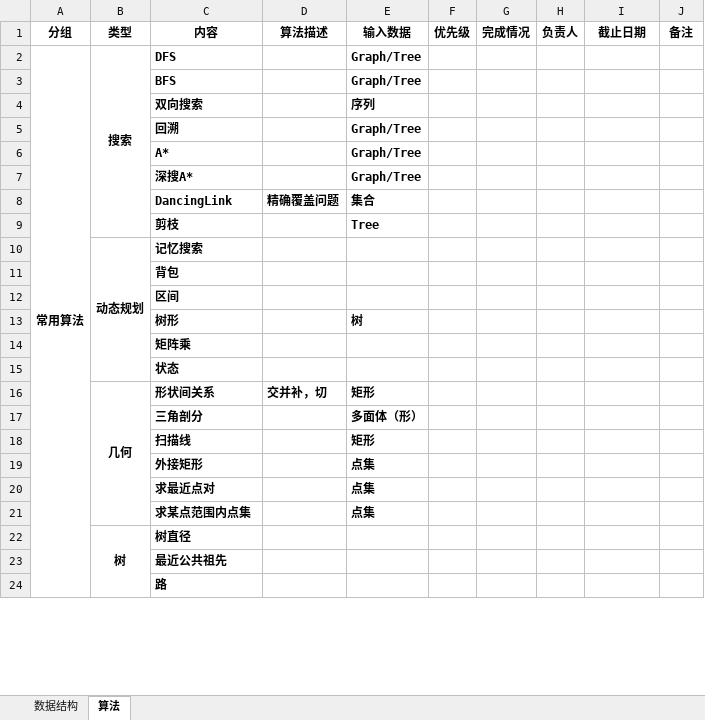
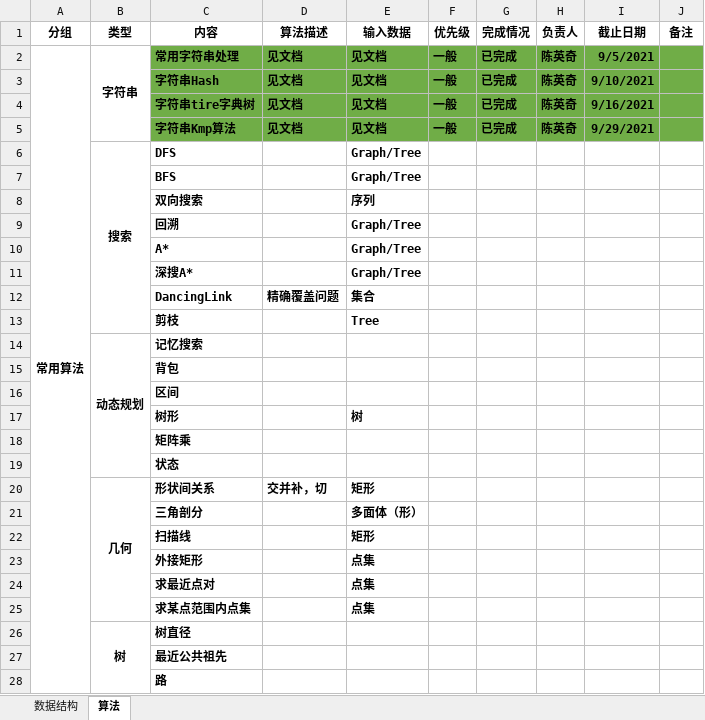
Before and after one commit to PCNL-EDA/iEDA-standard-develop-codebase, an Excel workbook: EDA_database_algorithm.xlsx, sheet 算法, drawn as a sheet; only a part is shown; values as stored, in another font and other column widths than the file's, no borders; removed rows and columns are numbered as before the commit, all else as after; the diff covers the shown part only; the diff names each change by its address in the sheet, - before the commit and + after, or states it on an @@ line.

Commit message:
annoate the finished task

```diff
--- a/EDA_database_algorithm.xlsx (sheet 算法)
+++ b/EDA_database_algorithm.xlsx (sheet 算法)
+row 2: 常用算法 | 字符串 | 常用字符串处理 | 见文档 | 见文档 | 一般 | 已完成 | 陈英奇 | 9/5/2021
+row 3:  |  | 字符串Hash | 见文档 | 见文档 | 一般 | 已完成 | 陈英奇 | 9/10/2021
+row 4:  |  | 字符串tire字典树 | 见文档 | 见文档 | 一般 | 已完成 | 陈英奇 | 9/16/2021
+row 5:  |  | 字符串Kmp算法 | 见文档 | 见文档 | 一般 | 已完成 | 陈英奇 | 9/29/2021
-A6 (分组): 常用算法
+A6 (分组): (empty)
-A2:A133 merged
```
Also changed, not shown: 2 added rows, 1 removed row, 2 edited cells and merged cells elsewhere in this sheet, sheet 数据结构.
